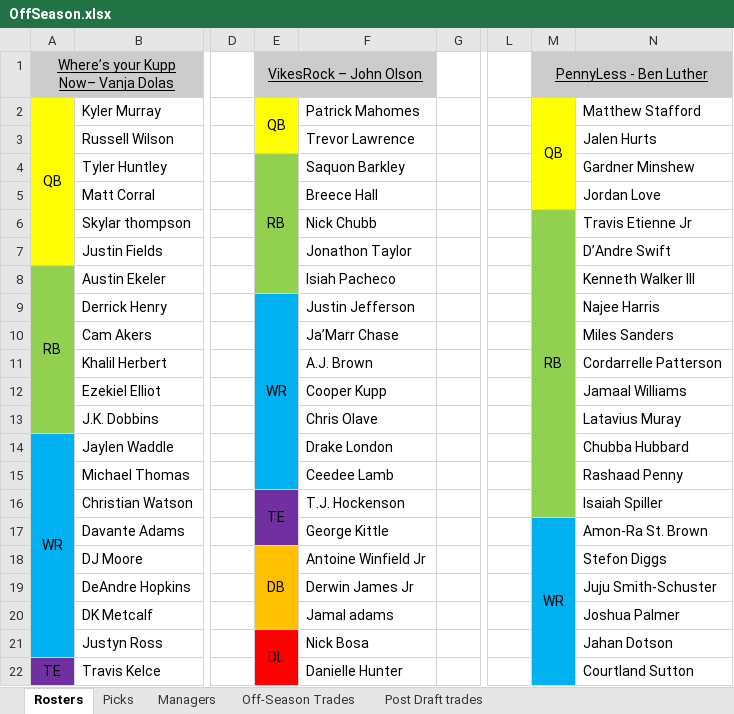
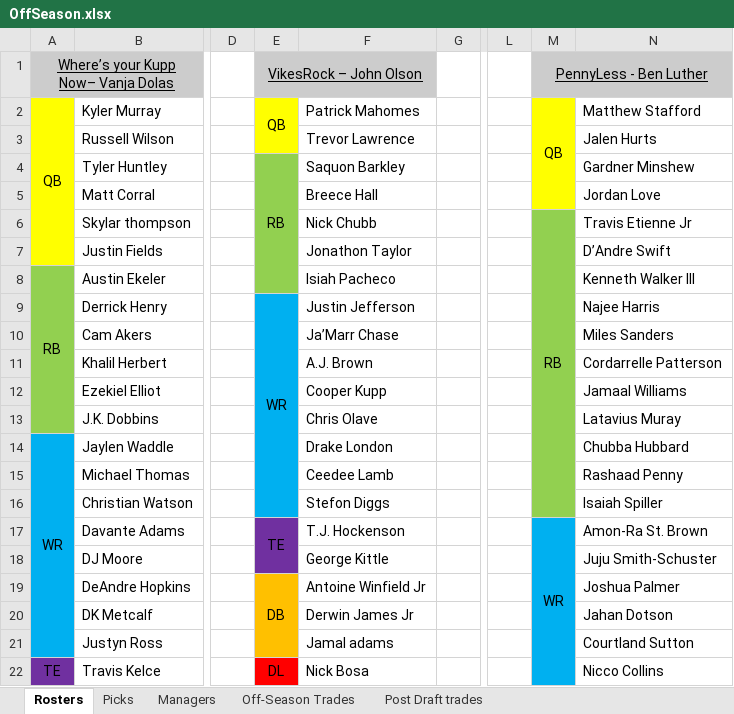
Before and after one commit to johnolson8734/Dynasty, an Excel workbook: OffSeason.xlsx, sheet Rosters, drawn as a sheet; only a part is shown, gaps mark what is left out; values as stored, in another font and other column widths than the file's, no borders; the diff covers the shown part only; the diff names each change by its address in the sheet, - before the commit and + after, or states it on an @@ line.

```diff
--- a/OffSeason.xlsx (sheet Rosters)
+++ b/OffSeason.xlsx (sheet Rosters)
-E9:E15 merged
+E9:E16 merged
-E16: TE
+E16: (empty)
-E16 fill: #7030A0
+E16 fill: #00B0F0
-E16:E17 merged
-F16: T.J. Hockenson
+F16: Stefon Diggs
-E17: (empty)
+E17: TE
+E17:E18 merged
-F17: George Kittle
+F17: T.J. Hockenson
-M17:M23 merged
+M17:M22 merged
-E18: DB
+E18: (empty)
-E18 fill: #FFC000
+E18 fill: #7030A0
-E18:E20 merged
-F18: Antoine Winfield Jr
+F18: George Kittle
-N18: Stefon Diggs
+N18: Juju Smith-Schuster
-E19: (empty)
+E19: DB
+E19:E21 merged
-F19: Derwin James Jr
+F19: Antoine Winfield Jr
-N19: Juju Smith-Schuster
+N19: Joshua Palmer
-F20: Jamal adams
+F20: Derwin James Jr
-N20: Joshua Palmer
+N20: Jahan Dotson
-E21: DL
+E21: (empty)
-E21 fill: #FF0000
+E21 fill: #FFC000
-E21:E24 merged
-F21: Nick Bosa
+F21: Jamal adams
-N21: Jahan Dotson
+N21: Courtland Sutton
-E22: (empty)
+E22: DL
+E22:E24 merged
-F22: Danielle Hunter
+F22: Nick Bosa
-N22: Courtland Sutton
+N22: Nicco Collins
```
Also changed, not shown: 33 edited cells, cell formats and merged cells elsewhere in this sheet, sheet Picks, sheet Off-Season Trades.
